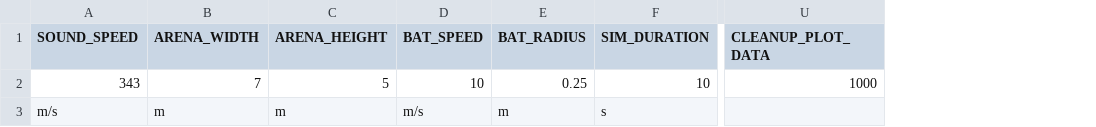
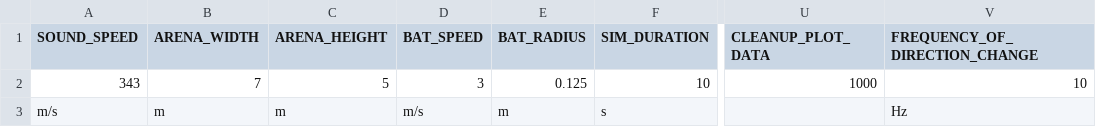
Before and after one commit to mogeraditya/dynamic_model_of_cocktail_party_nightmare, a CSV file: dynamic_model/paramsets/paramset_for_trial_run.csv, drawn as a sheet; only a part is shown, gaps mark what is left out; the diff names each change by its address in the sheet, - before the commit and + after, or states it on an @@ line.

Commit message:
upload end of day aug 22nd. this has more work on intelligent movement incorporating sound into the mix

```diff
--- a/dynamic_model/paramsets/paramset_for_trial_run.csv
+++ b/dynamic_model/paramsets/paramset_for_trial_run.csv
+column V (FREQUENCY_OF_DIRECTION_CHANGE), rows 2-3: 10 | Hz
-D2 (BAT_SPEED): 10
+D2 (BAT_SPEED): 3
-E2 (BAT_RADIUS): 0.25
+E2 (BAT_RADIUS): 0.125
```
Also changed, not shown: 4 other files.
